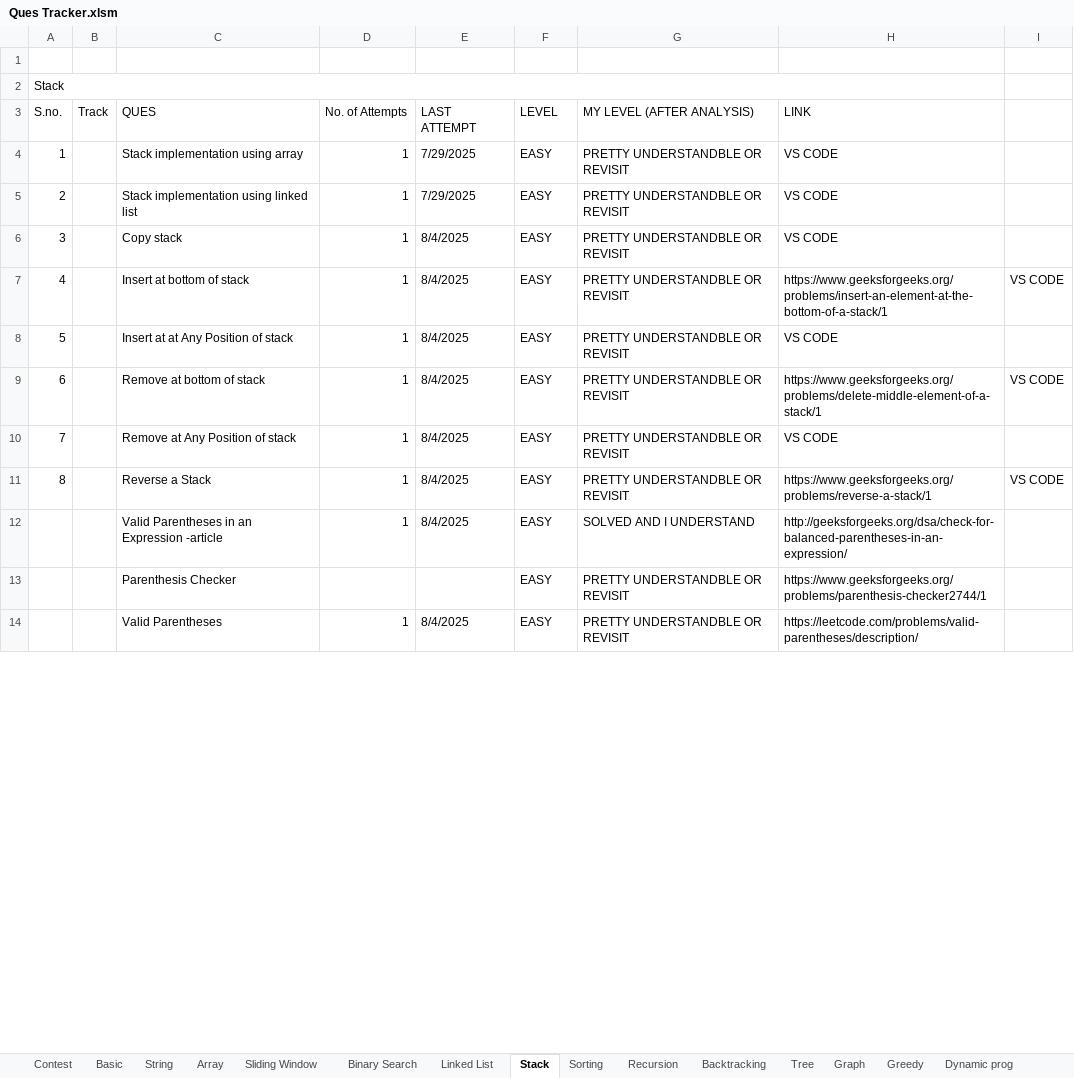
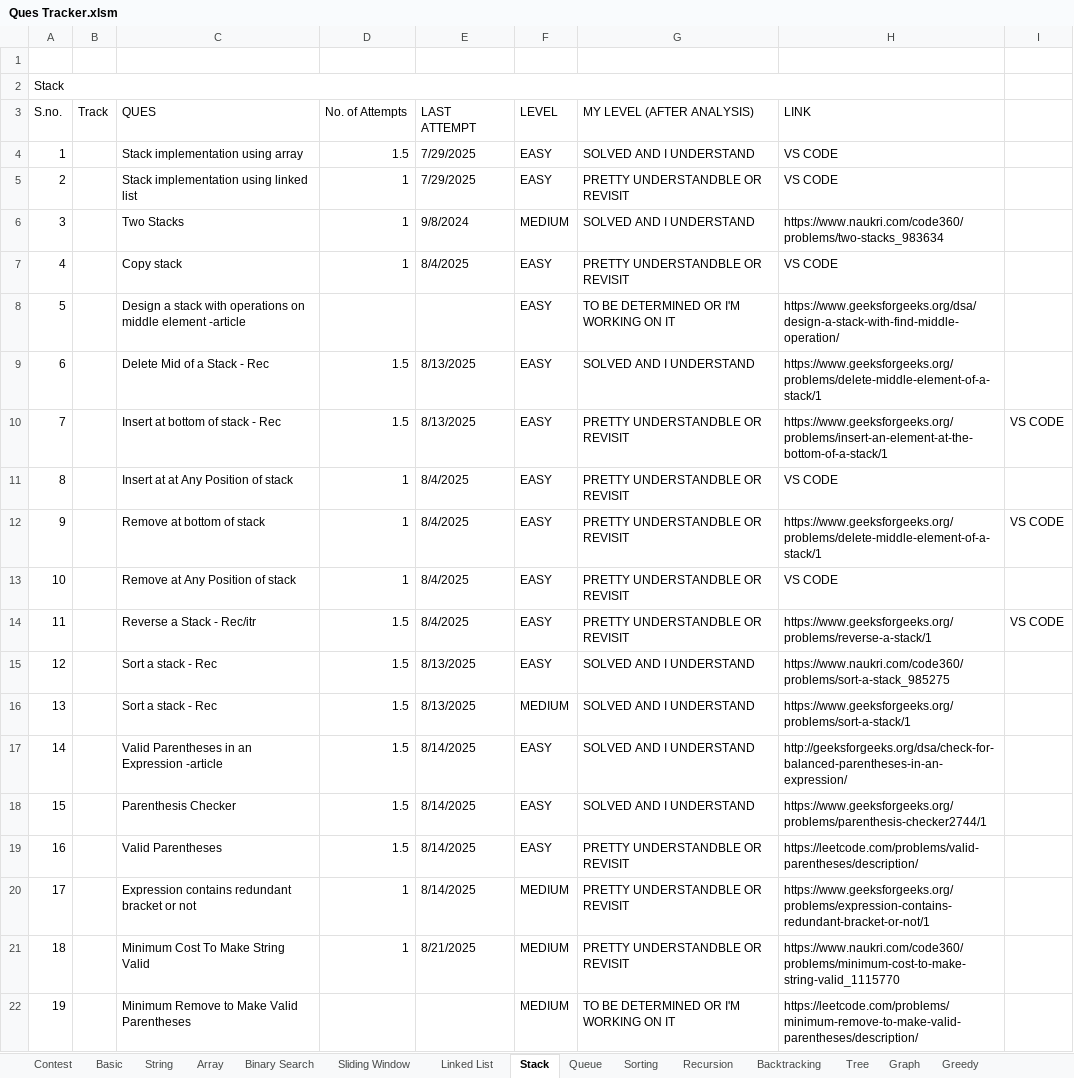
Before and after one commit to Janhavibabber/DSA, an Excel workbook: Ques Tracker.xlsm, sheet Stack, drawn as a sheet; only a part is shown; values as stored, in another font and other column widths than the file's, no cell formats; charts and pictures not drawn; removed rows and columns are numbered as before the commit, all else as after; the diff covers the shown part only; the diff names each change by its address in the sheet, - before the commit and + after, or states it on an @@ line.

```diff
--- a/Ques Tracker.xlsm (sheet Stack)
+++ b/Ques Tracker.xlsm (sheet Stack)
+sheet tab: Queue
@@ sheet tab order changed: Contest | Basic | String | Array | Binary Search | Sliding Window | Linked List | Stack | Queue | Sorting | Recursion | Backtracking | Tree | Graph | Greedy @@
-D4: 1
+D4: 1.5
-G4: PRETTY UNDERSTANDBLE OR REVISIT
+G4: SOLVED AND I UNDERSTAND
-C6: Copy stack
+C6: Two Stacks
-E6: 8/4/2025
+E6: 9/8/2024
-F6: EASY
+F6: MEDIUM
-G6: PRETTY UNDERSTANDBLE OR REVISIT
+G6: SOLVED AND I UNDERSTAND
-H6: VS CODE
+H6: https://www.naukri.com/code360/problems/two-stacks_983634
-C7: Insert at bottom of stack
+C7: Copy stack
-H7: https://www.geeksforgeeks.org/problems/insert-an-element-at-the-bottom-of-a-stack/1
+H7: VS CODE
-I7: VS CODE
+I7: (empty)
+row 8: 5 |  | Design a stack with operations on middle element -article |  |  | EASY | TO BE DETERMINED OR I'M WORKING ON IT | https://www.geeksforgeeks.org/dsa/design-a-stack-with-find-middle-operation/
+row 9: 6 |  | Delete Mid of a Stack - Rec | 1.5 | 8/13/2025 | EASY | SOLVED AND I UNDERSTAND | https://www.geeksforgeeks.org/problems/delete-middle-element-of-a-stack/1
+row 10: 7 |  | Insert at bottom of stack - Rec | 1.5 | 8/13/2025 | EASY | PRETTY UNDERSTANDBLE OR REVISIT | https://www.geeksforgeeks.org/problems/insert-an-element-at-the-bottom-of-a-stack/1 | VS CODE
-A11: 5
+A11: 8
-A12: 6
+A12: 9
-A13: 7
+A13: 10
-A14: 8
+A14: 11
-C14: Reverse a Stack
+C14: Reverse a Stack - Rec/itr
-D14: 1
+D14: 1.5
+row 15: 12 |  | Sort a stack - Rec | 1.5 | 8/13/2025 | EASY | SOLVED AND I UNDERSTAND | https://www.naukri.com/code360/problems/sort-a-stack_985275
+row 16: 13 |  | Sort a stack - Rec | 1.5 | 8/13/2025 | MEDIUM | SOLVED AND I UNDERSTAND | https://www.geeksforgeeks.org/problems/sort-a-stack/1
-A17: (empty)
+A17: 14
-D17: 1
+D17: 1.5
-E17: 8/4/2025
+E17: 8/14/2025
-row 13:  |  | Parenthesis Checker |  |  | EASY | PRETTY UNDERSTANDBLE OR REVISIT | https://www.geeksforgeeks.org/problems/parenthesis-checker2744/1
+row 18: 15 |  | Parenthesis Checker | 1.5 | 8/14/2025 | EASY | SOLVED AND I UNDERSTAND | https://www.geeksforgeeks.org/problems/parenthesis-checker2744/1
-A19: (empty)
+A19: 16
-D19: 1
+D19: 1.5
-E19: 8/4/2025
+E19: 8/14/2025
+row 20: 17 |  | Expression contains redundant bracket or not | 1 | 8/14/2025 | MEDIUM | PRETTY UNDERSTANDBLE OR REVISIT | https://www.geeksforgeeks.org/problems/expression-contains-redundant-bracket-or-not/1
+row 21: 18 |  | Minimum Cost To Make String Valid | 1 | 8/21/2025 | MEDIUM | PRETTY UNDERSTANDBLE OR REVISIT | https://www.naukri.com/code360/problems/minimum-cost-to-make-string-valid_1115770
+row 22: 19 |  | Minimum Remove to Make Valid Parentheses |  |  | MEDIUM | TO BE DETERMINED OR I'M WORKING ON IT | https://leetcode.com/problems/minimum-remove-to-make-valid-parentheses/description/
```
Also changed, not shown: 22 added rows, 8 removed rows and 40 edited cells elsewhere in this sheet, sheet Array, sheet Linked List, sheet Sliding Window, sheet Greedy, sheet Dynamic prog, sheet Binary Search, 5 more sheets, cell formats, charts or pictures, 9 other files.
